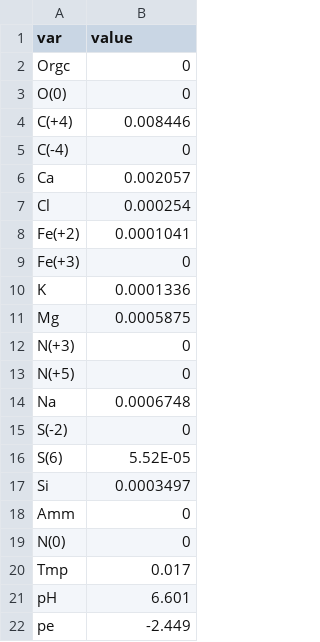
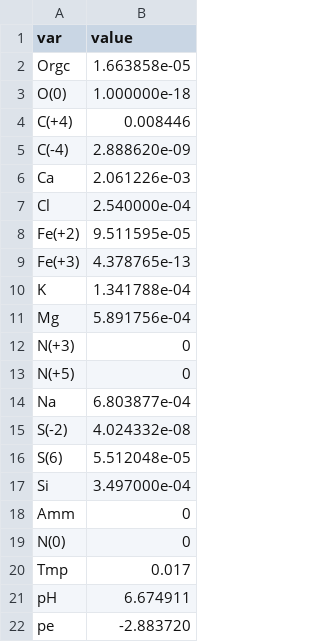
Before and after one commit to p-ortega/dizon36, a CSV file: data/ic_aq_chem.csv, drawn as a sheet.

```diff
--- a/data/ic_aq_chem.csv
+++ b/data/ic_aq_chem.csv
@@ -1,18 +1,18 @@
 var,value
-Orgc,0
-O(0),0
+Orgc,1.663858e-05
+O(0),1.000000e-18
 C(+4),0.008446
-C(-4),0
-Ca,0.002057
-Cl,0.000254
-Fe(+2),0.0001041
-Fe(+3),0
-K,0.0001336
-Mg,0.0005875
+C(-4),2.888620e-09
+Ca,2.061226e-03
+Cl,2.540000e-04
+Fe(+2),9.511595e-05
+Fe(+3),4.378765e-13
+K,1.341788e-04
+Mg,5.891756e-04
 N(+3),0
 N(+5),0
-Na,0.0006748
-S(-2),0
-S(6),5.52E-05
-Si,0.0003497
+Na,6.803877e-04
+S(-2),4.024332e-08
+S(6),5.512048e-05
+Si,3.497000e-04
 Amm,0
@@ -20,3 +20,3 @@ N(0),0
 Tmp,0.017
-pH,6.601
-pe,-2.449
+pH,6.674911
+pe,-2.883720
```
Also changed, not shown: data/wellin.csv.
